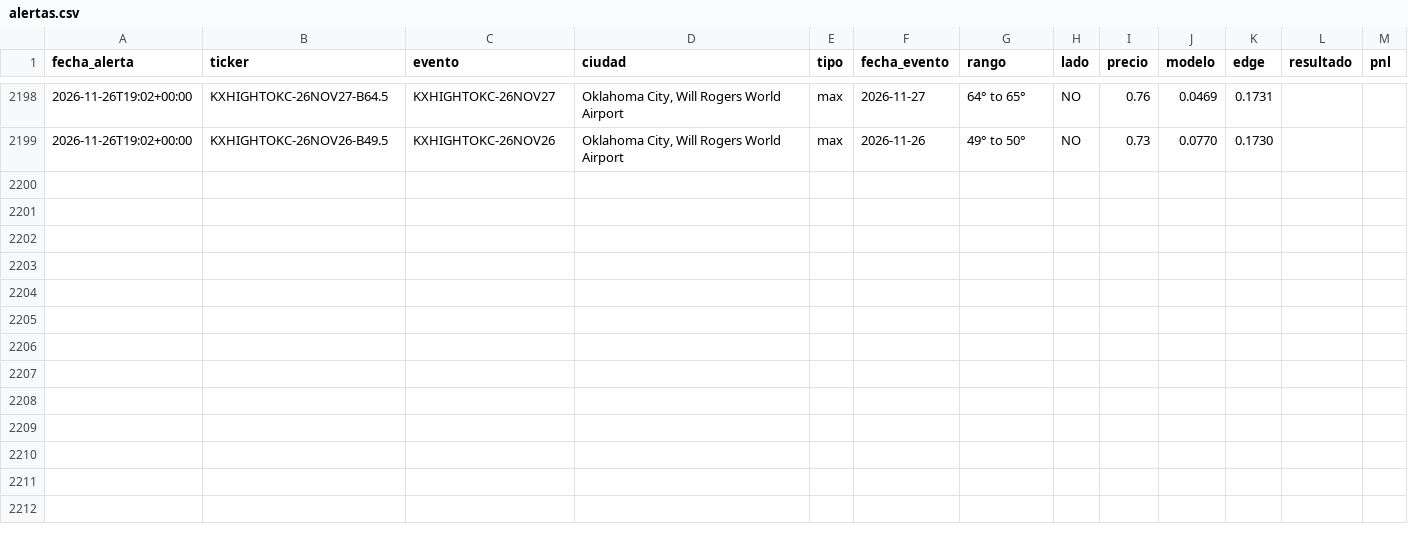
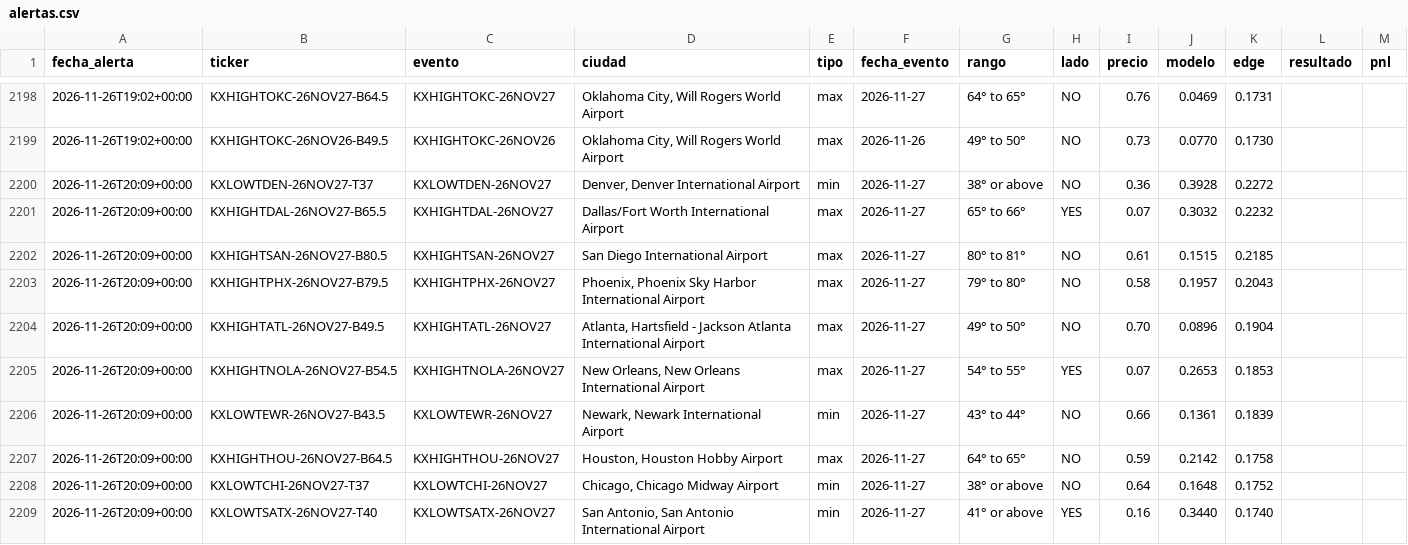
Before and after one commit to juanpablowallstreet-tech/climateradar, a CSV file: estado/alertas.csv, drawn as a sheet; only a part is shown, gaps mark what is left out; the diff names each change by its address in the sheet, - before the commit and + after, or states it on an @@ line.

Commit message:
estado radar

```diff
--- a/estado/alertas.csv
+++ b/estado/alertas.csv
+row 2200: 2026-11-26T20:09+00:00 | KXLOWTDEN-26NOV27-T37 | KXLOWTDEN-26NOV27 | Denver, Denver International Airport | min | 2026-11-27 | 38° or above | NO | 0.36 | 0.3928 | 0.2272
+row 2201: 2026-11-26T20:09+00:00 | KXHIGHTDAL-26NOV27-B65.5 | KXHIGHTDAL-26NOV27 | Dallas/Fort Worth International Airport | max | 2026-11-27 | 65° to 66° | YES | 0.07 | 0.3032 | 0.2232
+row 2202: 2026-11-26T20:09+00:00 | KXHIGHTSAN-26NOV27-B80.5 | KXHIGHTSAN-26NOV27 | San Diego International Airport | max | 2026-11-27 | 80° to 81° | NO | 0.61 | 0.1515 | 0.2185
+row 2203: 2026-11-26T20:09+00:00 | KXHIGHTPHX-26NOV27-B79.5 | KXHIGHTPHX-26NOV27 | Phoenix, Phoenix Sky Harbor International Airport | max | 2026-11-27 | 79° to 80° | NO | 0.58 | 0.1957 | 0.2043
+row 2204: 2026-11-26T20:09+00:00 | KXHIGHTATL-26NOV27-B49.5 | KXHIGHTATL-26NOV27 | Atlanta, Hartsfield - Jackson Atlanta International Airport | max | 2026-11-27 | 49° to 50° | NO | 0.70 | 0.0896 | 0.1904
+row 2205: 2026-11-26T20:09+00:00 | KXHIGHTNOLA-26NOV27-B54.5 | KXHIGHTNOLA-26NOV27 | New Orleans, New Orleans International Airport | max | 2026-11-27 | 54° to 55° | YES | 0.07 | 0.2653 | 0.1853
+row 2206: 2026-11-26T20:09+00:00 | KXLOWTEWR-26NOV27-B43.5 | KXLOWTEWR-26NOV27 | Newark, Newark International Airport | min | 2026-11-27 | 43° to 44° | NO | 0.66 | 0.1361 | 0.1839
+row 2207: 2026-11-26T20:09+00:00 | KXHIGHTHOU-26NOV27-B64.5 | KXHIGHTHOU-26NOV27 | Houston, Houston Hobby Airport | max | 2026-11-27 | 64° to 65° | NO | 0.59 | 0.2142 | 0.1758
+row 2208: 2026-11-26T20:09+00:00 | KXLOWTCHI-26NOV27-T37 | KXLOWTCHI-26NOV27 | Chicago, Chicago Midway Airport | min | 2026-11-27 | 38° or above | NO | 0.64 | 0.1648 | 0.1752
+row 2209: 2026-11-26T20:09+00:00 | KXLOWTSATX-26NOV27-T40 | KXLOWTSATX-26NOV27 | San Antonio, San Antonio International Airport | min | 2026-11-27 | 41° or above | YES | 0.16 | 0.3440 | 0.1740
```
Also changed, not shown: 1 other file.
